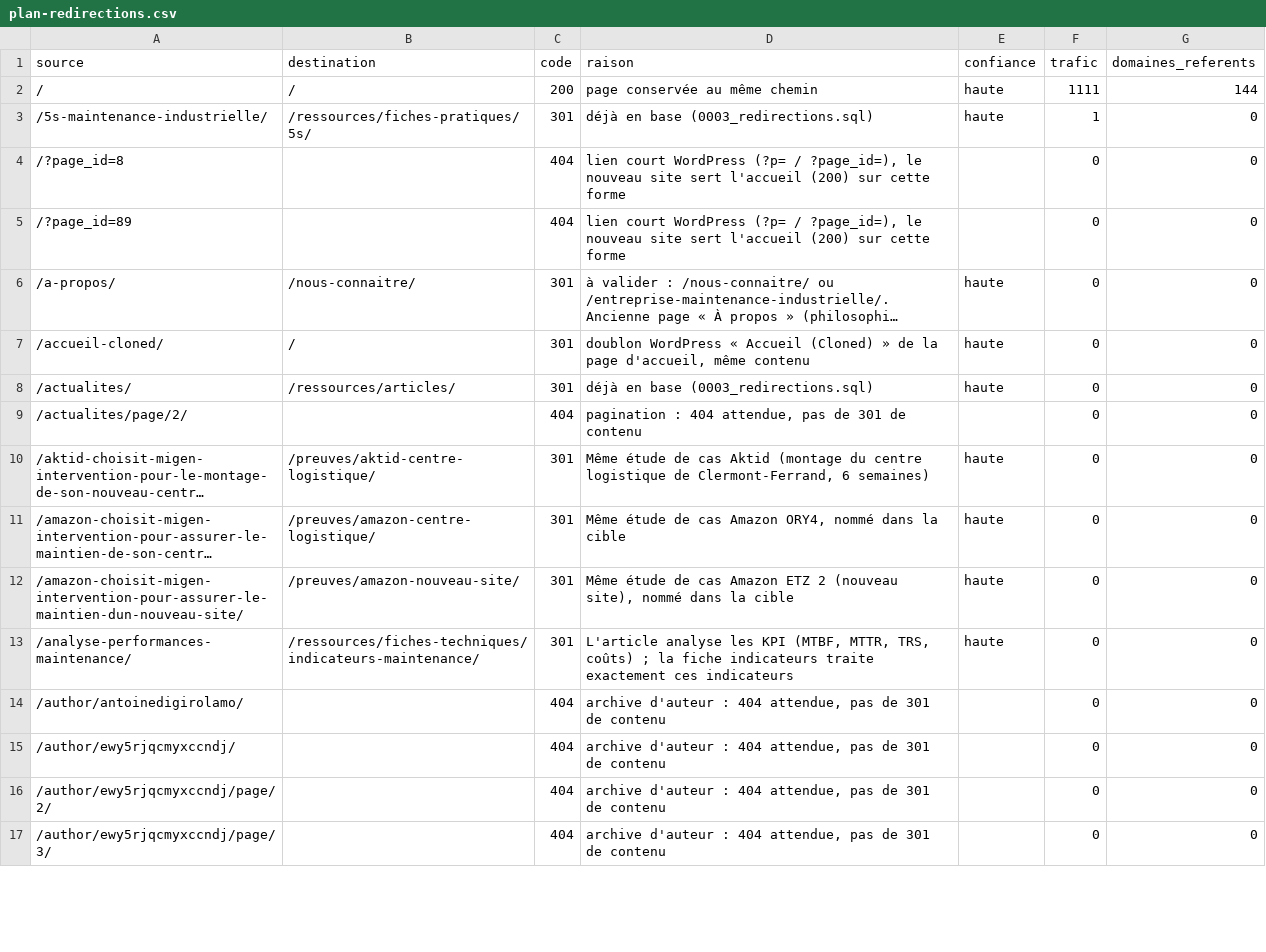
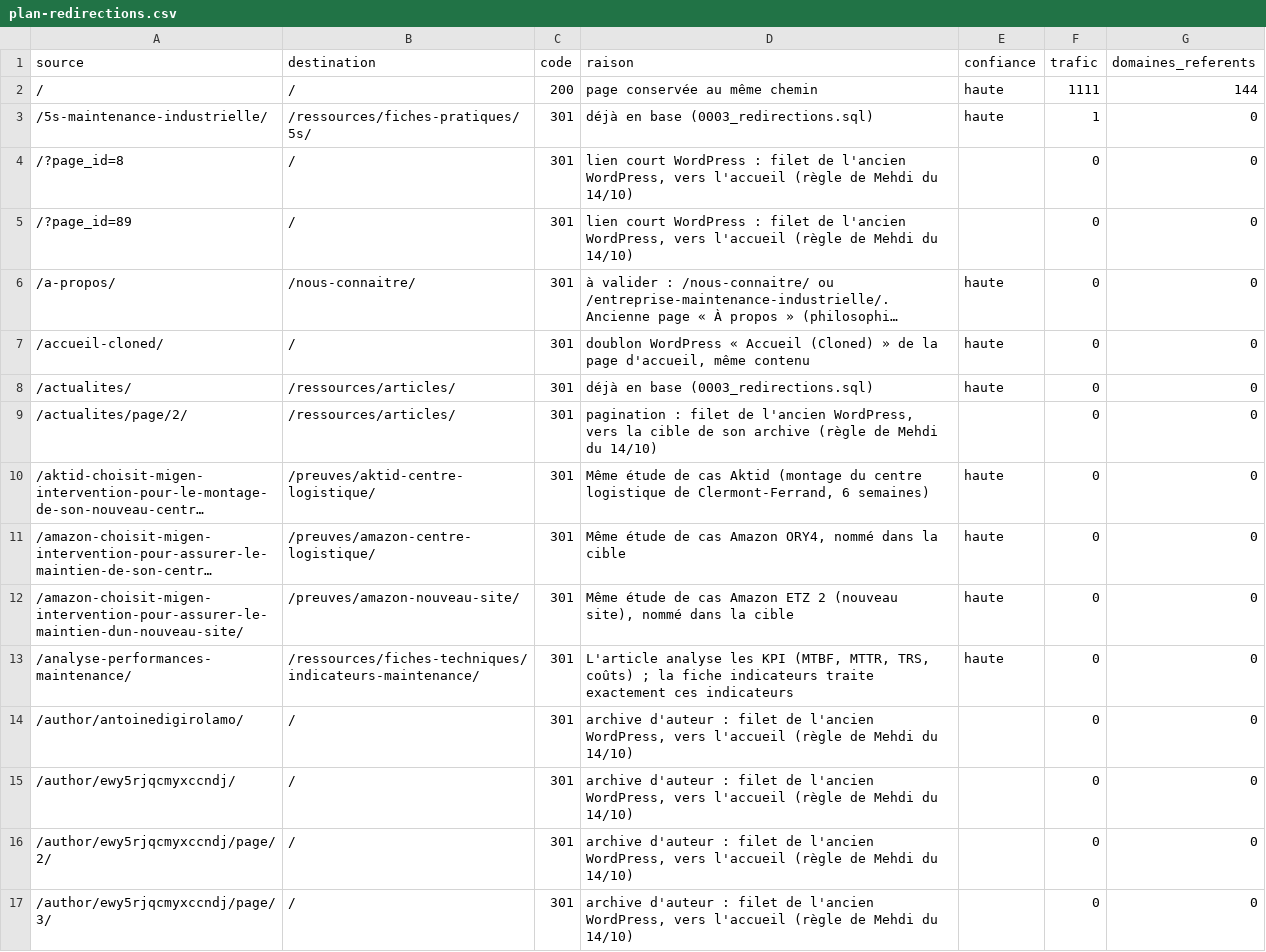
Before and after one commit to mttfmigen/migen-site, a CSV file: docs/redirections/plan-redirections.csv, drawn as a sheet; only a part is shown; long unchanged cells end in …; the diff covers the shown part only; the diff names each change by its address in the sheet, - before the commit and + after, or states it on an @@ line.

Commit message:
feat(redirections): filet de l'ancien WordPress, plus aucune ancienne adresse en 404
Regle de Mehdi du 14/10 : toute URL de l'ancien site renvoie vers une page.
- lib/filet-ancien-site.ts : wp-*, .php, author, category, tag, blocs Avada,
  WooCommerce, archives datees, ?p= ?page_id= ?cat= ?s= sur l'accueil vont a
  l'accueil ; .../page/N/ et .../feed/ prennent la cible de leur archive.
- proxy.ts : le filet passe apres la table redirects et les lignes du code ;
  le matcher voit aussi /wp-* et les .php.
- les 35 adresses techniques passent en 301 (csv, plan) ; la porte
  verifie-redirections echoue sur une ancienne adresse en 404, teste un
  exemple par motif du filet et des temoins (404 gardee, fichiers, API).
- bun lib/verification-filet.ts : chaque motif et les pages du site intactes.

```diff
--- a/docs/redirections/plan-redirections.csv
+++ b/docs/redirections/plan-redirections.csv
-B4:B5 (destination): (empty)
+B4:B5 (destination): /
-C4:C5 (code): 404
+C4:C5 (code): 301
-D4:D5 (raison): …court WordPress (?p= / ?page_id=), le nouveau site sert l'accueil (200) sur cette forme
+D4:D5 (raison): …court WordPress : filet de l'ancien WordPress, vers l'accueil (règle de Mehdi du 14/10)
-B9 (destination): (empty)
+B9 (destination): /ressources/articles/
-C9 (code): 404
+C9 (code): 301
-D9 (raison): pagination : 404 attendue, pas de 301 de contenu
+D9 (raison): pagination : filet de l'ancien WordPress, vers la cible de son archive (règle de Mehdi du 14/10)
-B14:B17 (destination): (empty)
+B14:B17 (destination): /
-C14:C17 (code): 404
+C14:C17 (code): 301
-D14:D17 (raison): …d'auteur : 404 attendue, pas de 301 de contenu
+D14:D17 (raison): …d'auteur : filet de l'ancien WordPress, vers l'accueil (règle de Mehdi du 14/10)
```
Also changed, not shown: 84 edited cells elsewhere in this file, 7 other files.
